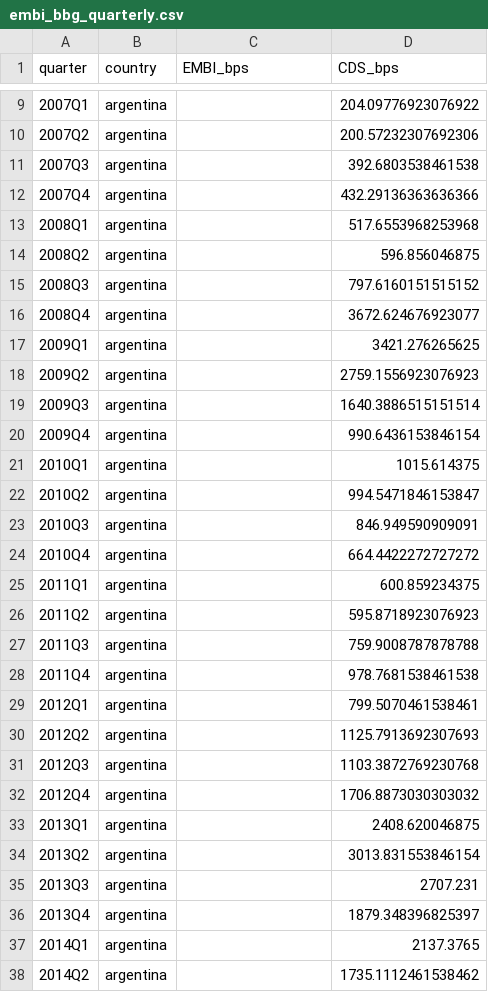
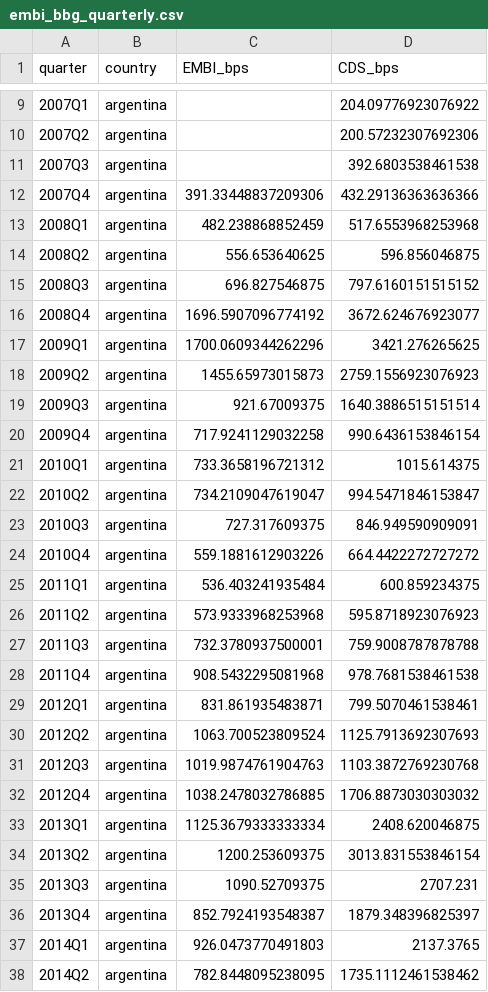
Before and after one commit to mauriciovalenzuela742/Financial-fragility-tail-risk-and-sovereign-spread-in-emerging-economies, a CSV file: 1_Codigo/Panel/bbg/embi_bbg_quarterly.csv, drawn as a sheet; only a part is shown, gaps mark what is left out; the diff covers the shown part only.

```diff
--- a/1_Codigo/Panel/bbg/embi_bbg_quarterly.csv
+++ b/1_Codigo/Panel/bbg/embi_bbg_quarterly.csv
@@ -11,28 +11,28 @@ quarter,country,EMBI_bps,CDS_bps
 2007Q3,argentina,,392.6803538461538
-2007Q4,argentina,,432.29136363636366
-2008Q1,argentina,,517.6553968253968
-2008Q2,argentina,,596.856046875
-2008Q3,argentina,,797.6160151515152
-2008Q4,argentina,,3672.624676923077
-2009Q1,argentina,,3421.276265625
-2009Q2,argentina,,2759.1556923076923
-2009Q3,argentina,,1640.3886515151514
-2009Q4,argentina,,990.6436153846154
-2010Q1,argentina,,1015.614375
-2010Q2,argentina,,994.5471846153847
-2010Q3,argentina,,846.949590909091
-2010Q4,argentina,,664.4422272727272
-2011Q1,argentina,,600.859234375
-2011Q2,argentina,,595.8718923076923
-2011Q3,argentina,,759.9008787878788
-2011Q4,argentina,,978.7681538461538
-2012Q1,argentina,,799.5070461538461
-2012Q2,argentina,,1125.7913692307693
-2012Q3,argentina,,1103.3872769230768
-2012Q4,argentina,,1706.8873030303032
-2013Q1,argentina,,2408.620046875
-2013Q2,argentina,,3013.831553846154
-2013Q3,argentina,,2707.231
-2013Q4,argentina,,1879.348396825397
-2014Q1,argentina,,2137.3765
-2014Q2,argentina,,1735.1112461538462
+2007Q4,argentina,391.33448837209306,432.29136363636366
+2008Q1,argentina,482.238868852459,517.6553968253968
+2008Q2,argentina,556.653640625,596.856046875
+2008Q3,argentina,696.827546875,797.6160151515152
+2008Q4,argentina,1696.5907096774192,3672.624676923077
+2009Q1,argentina,1700.0609344262296,3421.276265625
+2009Q2,argentina,1455.65973015873,2759.1556923076923
+2009Q3,argentina,921.67009375,1640.3886515151514
+2009Q4,argentina,717.9241129032258,990.6436153846154
+2010Q1,argentina,733.3658196721312,1015.614375
+2010Q2,argentina,734.2109047619047,994.5471846153847
+2010Q3,argentina,727.317609375,846.949590909091
+2010Q4,argentina,559.1881612903226,664.4422272727272
+2011Q1,argentina,536.403241935484,600.859234375
+2011Q2,argentina,573.9333968253968,595.8718923076923
+2011Q3,argentina,732.3780937500001,759.9008787878788
+2011Q4,argentina,908.5432295081968,978.7681538461538
+2012Q1,argentina,831.861935483871,799.5070461538461
+2012Q2,argentina,1063.700523809524,1125.7913692307693
+2012Q3,argentina,1019.9874761904763,1103.3872769230768
+2012Q4,argentina,1038.2478032786885,1706.8873030303032
+2013Q1,argentina,1125.3679333333334,2408.620046875
+2013Q2,argentina,1200.253609375,3013.831553846154
+2013Q3,argentina,1090.52709375,2707.231
+2013Q4,argentina,852.7924193548387,1879.348396825397
+2014Q1,argentina,926.0473770491803,2137.3765
+2014Q2,argentina,782.8448095238095,1735.1112461538462
```
Also changed, not shown: 8 added rows and 38 edited cells elsewhere in this file, 1_Codigo/Panel/bbg/bateria_bbg.csv, 1_Codigo/Panel/bbg/bateria_crisis_bbg.csv, 18 other files.
